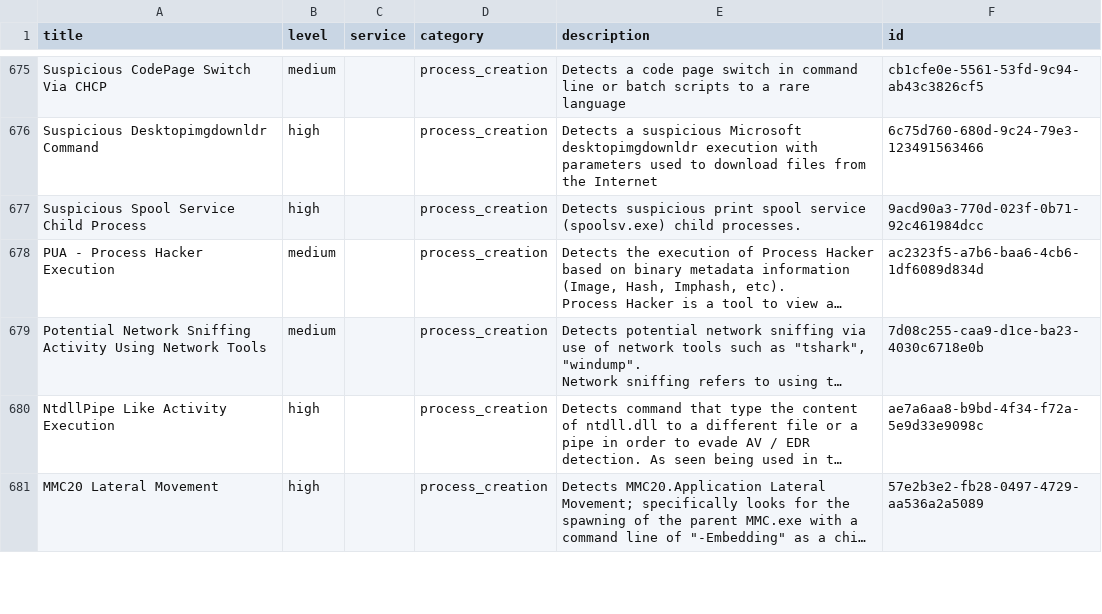
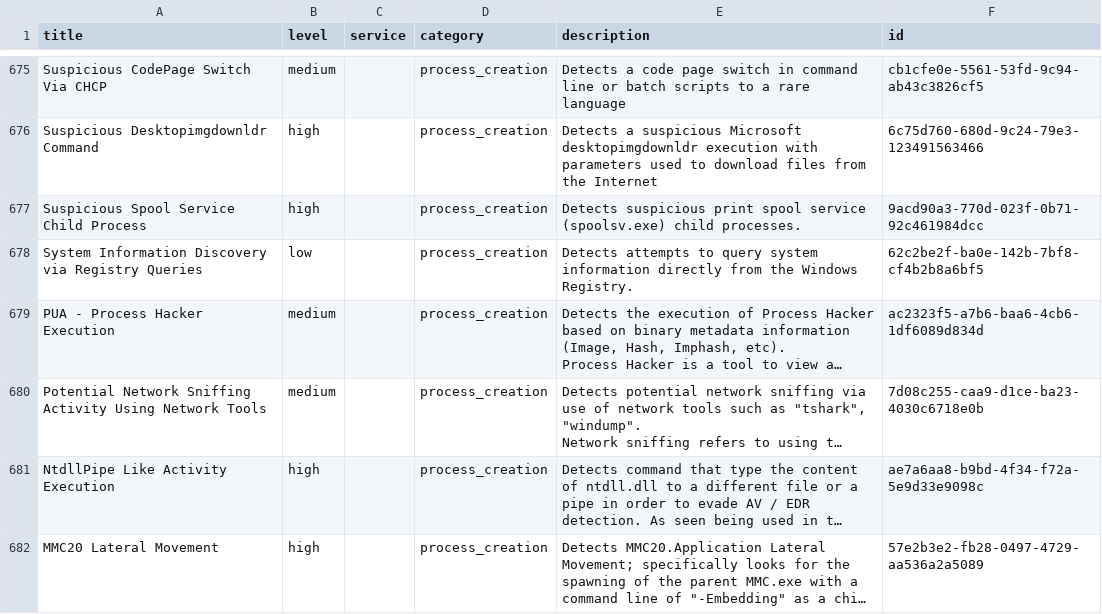
Before and after one commit to smashtitle/EventLog-Baseline-Guide, a CSV file: data/Australian_Signals_Directorate/UsableRules.csv, drawn as a sheet; only a part is shown, gaps mark what is left out; long unchanged cells end in …; the diff covers the shown part only; the diff names each change by its address in the sheet, - before the commit and + after, or states it on an @@ line.

```diff
--- a/data/Australian_Signals_Directorate/UsableRules.csv
+++ b/data/Australian_Signals_Directorate/UsableRules.csv
+row 678: System Information Discovery via Registry Queries | low |  | process_creation | Detects attempts to query system information directly from the Windows Registry. | 62c2be2f-ba0e-142b-7bf8-cf4b2b8a6bf5
```
Also changed, not shown: 3 added rows elsewhere in this file, data/Australian_Signals_Directorate/WELA-Audit-Result.csv.
